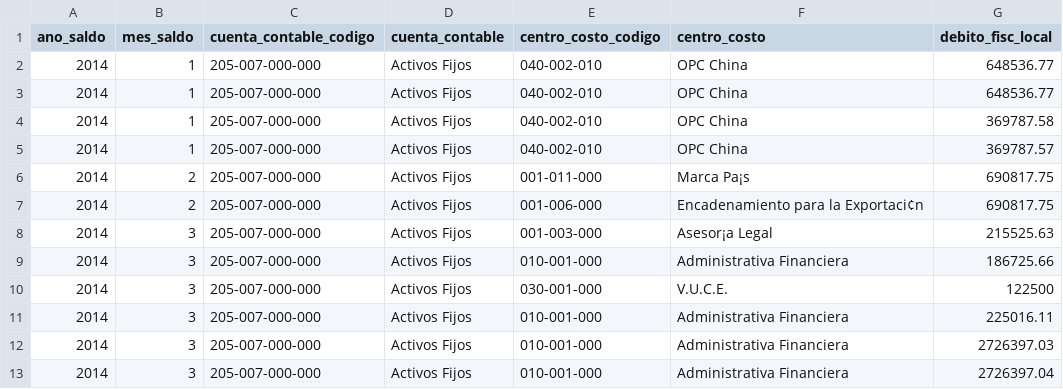
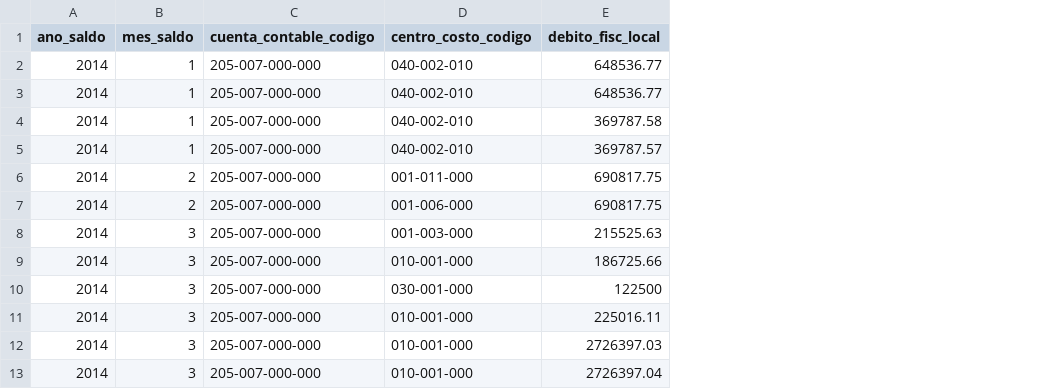
Before and after one commit to dvinciworks/soluciontableau-gaf-procomer, a CSV file: activosfijos.csv, drawn as a sheet; only a part is shown; the diff names each change by its address in the sheet, - before the commit and + after, or states it on an @@ line.

Commit message:
agregar vista jimmy_saldCuenContable

```diff
--- a/activosfijos.csv
+++ b/activosfijos.csv
-column D (cuenta_contable), rows 2-13: all Activos Fijos
-column F (centro_costo), rows 2-13: OPC China | OPC China | OPC China | OPC China | Marca Pa¡s | Encadenamiento para la Exportaci¢n | Asesor¡a Legal | Administrativa Financiera | V.U.C.E. | Administrativa Financiera | Administrativa Financiera | Administrativa Financiera
```
Also changed, not shown: 1 other file.
